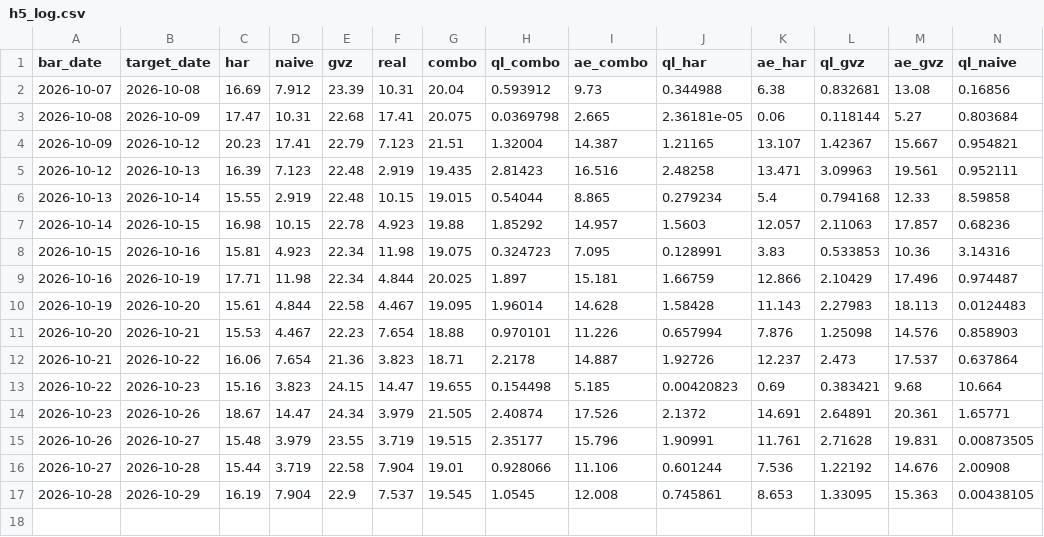
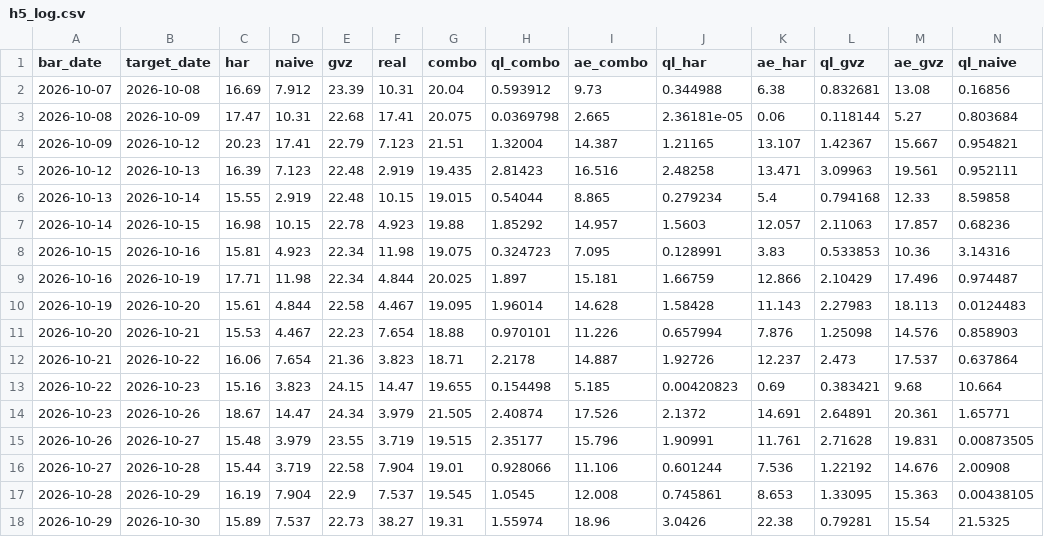
Before and after one commit to wayurin88/gold-vrp-monitor-, a CSV file: h5/h5_log.csv, drawn as a sheet; only a part is shown; rows hold the shown columns only; the diff names each change by its address in the sheet, - before the commit and + after, or states it on an @@ line.

```diff
--- a/h5/h5_log.csv
+++ b/h5/h5_log.csv
+row 18: 2026-10-29 | 2026-10-30 | 15.89 | 7.537 | 22.73 | 38.27 | 19.31 | 1.55974 | 18.96 | 3.0426 | 22.38 | 0.79281 | 15.54 | 21.5325
```
Also changed, not shown: gold_har_log.csv, 2 other files.
